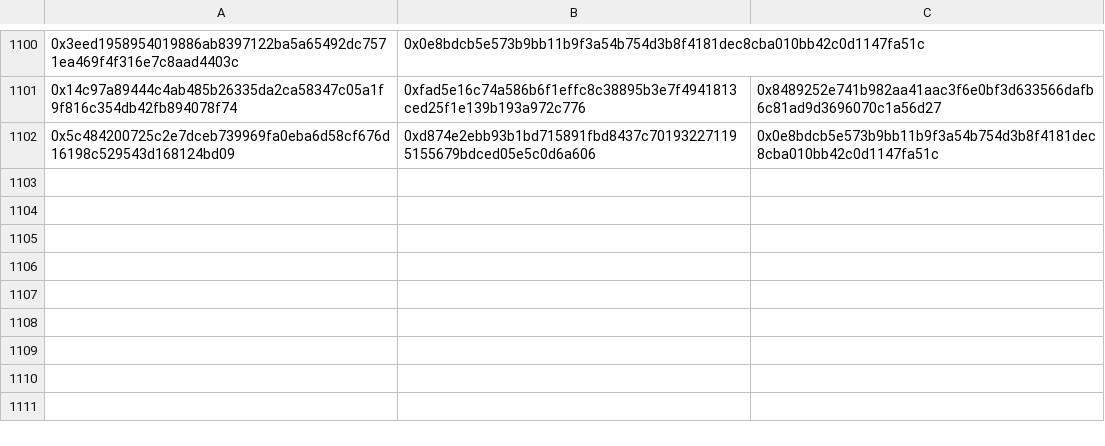
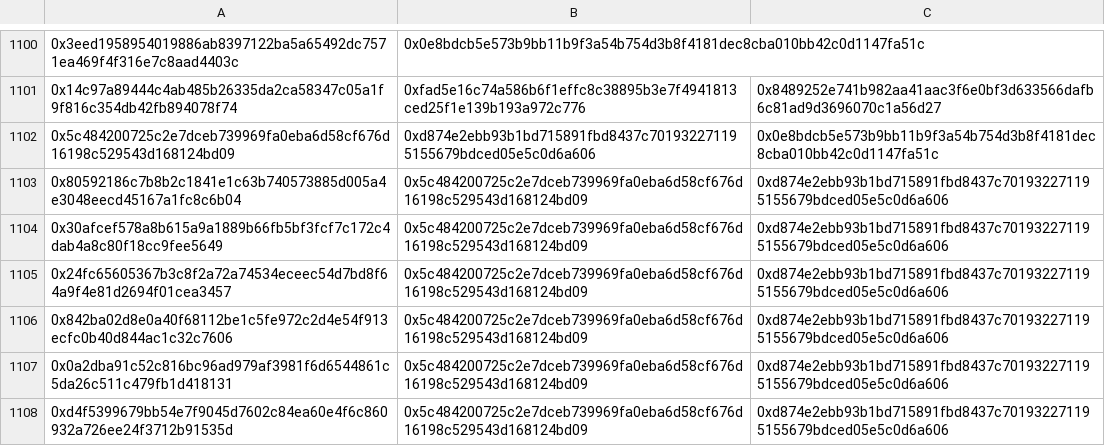
Before and after one commit to ajuna-network/ajuna-pallets, a CSV file: affiliate-fix-scripts/affiliatee-chains.csv, drawn as a sheet; only a part is shown, gaps mark what is left out; the diff names each change by its address in the sheet, - before the commit and + after, or states it on an @@ line.

Commit message:
Re-execute scripts to update chains

```diff
--- a/affiliate-fix-scripts/affiliatee-chains.csv
+++ b/affiliate-fix-scripts/affiliatee-chains.csv
+row 1103: 0x80592186c7b8b2c1841e1c63b740573885d005a4e3048eecd45167a1fc8c6b04 | 0x5c484200725c2e7dceb739969fa0eba6d58cf676d16198c529543d168124bd09 | 0xd874e2ebb93b1bd715891fbd8437c701932271195155679bdced05e5c0d6a606
+row 1104: 0x30afcef578a8b615a9a1889b66fb5bf3fcf7c172c4dab4a8c80f18cc9fee5649 | 0x5c484200725c2e7dceb739969fa0eba6d58cf676d16198c529543d168124bd09 | 0xd874e2ebb93b1bd715891fbd8437c701932271195155679bdced05e5c0d6a606
+row 1105: 0x24fc65605367b3c8f2a72a74534eceec54d7bd8f64a9f4e81d2694f01cea3457 | 0x5c484200725c2e7dceb739969fa0eba6d58cf676d16198c529543d168124bd09 | 0xd874e2ebb93b1bd715891fbd8437c701932271195155679bdced05e5c0d6a606
+row 1106: 0x842ba02d8e0a40f68112be1c5fe972c2d4e54f913ecfc0b40d844ac1c32c7606 | 0x5c484200725c2e7dceb739969fa0eba6d58cf676d16198c529543d168124bd09 | 0xd874e2ebb93b1bd715891fbd8437c701932271195155679bdced05e5c0d6a606
+row 1107: 0x0a2dba91c52c816bc96ad979af3981f6d6544861c5da26c511c479fb1d418131 | 0x5c484200725c2e7dceb739969fa0eba6d58cf676d16198c529543d168124bd09 | 0xd874e2ebb93b1bd715891fbd8437c701932271195155679bdced05e5c0d6a606
+row 1108: 0xd4f5399679bb54e7f9045d7602c84ea60e4f6c860932a726ee24f3712b91535d | 0x5c484200725c2e7dceb739969fa0eba6d58cf676d16198c529543d168124bd09 | 0xd874e2ebb93b1bd715891fbd8437c701932271195155679bdced05e5c0d6a606
```
Also changed, not shown: affiliate-fix-scripts/event-accounts.csv, affiliate-fix-scripts/event-ids.csv.
